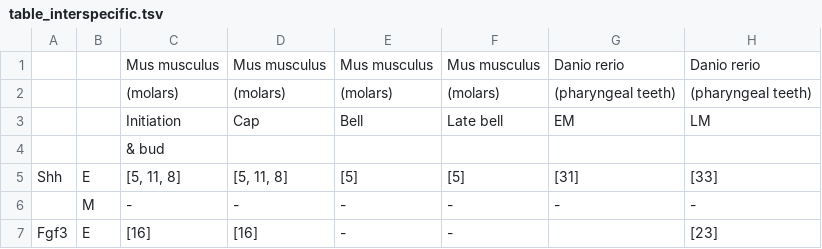
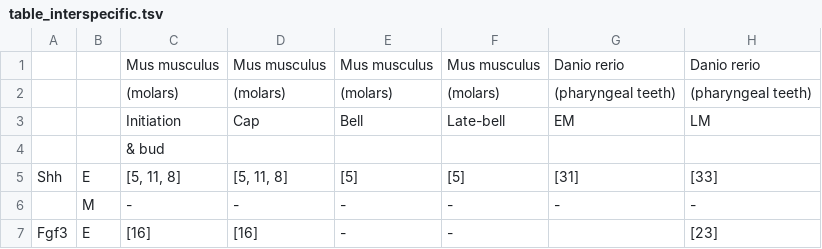
Before and after one commit to fberio/Genetic-building-of-teeth-and-odontodes, a TSV file: table_interspecific.tsv, drawn as a sheet; only a part is shown; the diff names each change by its address in the sheet, - before the commit and + after, or states it on an @@ line.

Commit message:
Update table_interspecific.tsv

```diff
--- a/table_interspecific.tsv
+++ b/table_interspecific.tsv
-F3: Late bell
+F3: Late-bell
```
